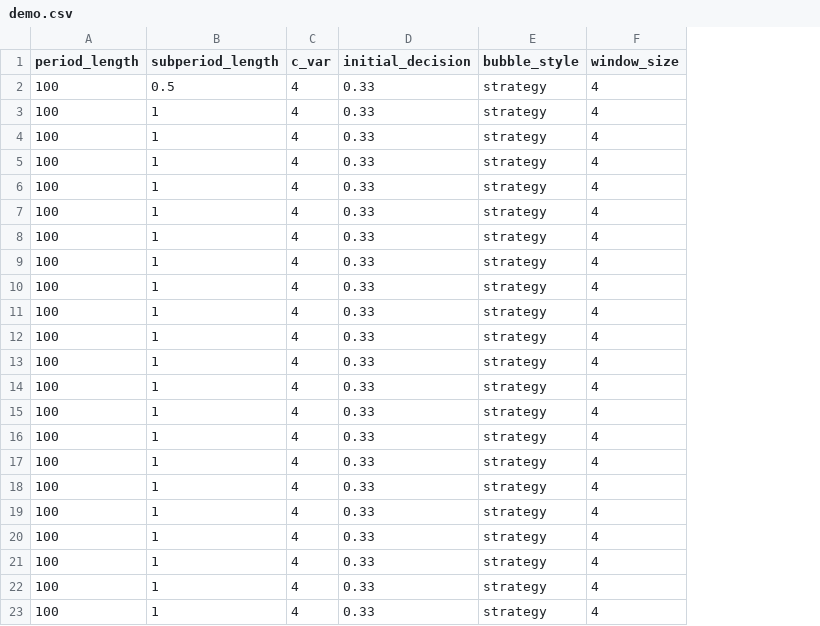
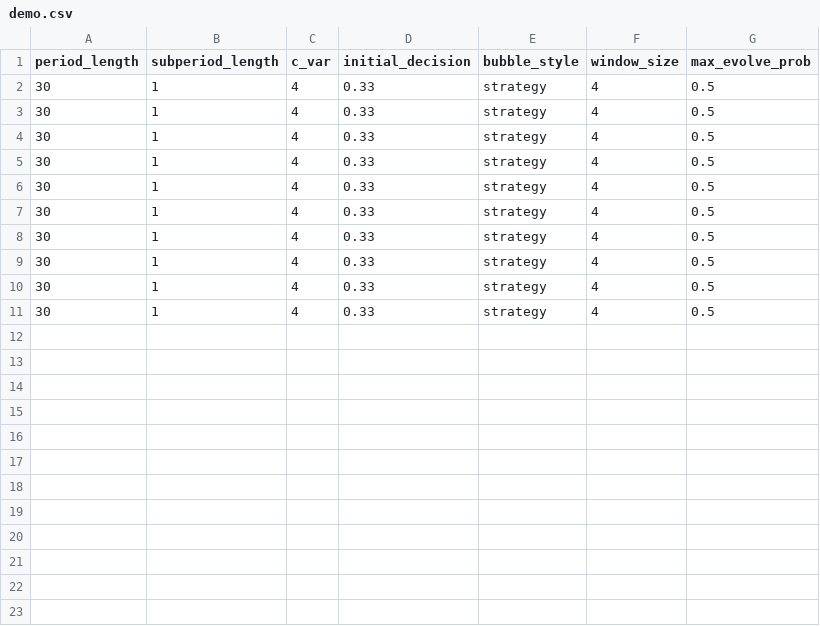
Before and after one commit to Leeps-Lab/EvolvingManagers, a CSV file: configs/demo.csv, drawn as a sheet; removed rows and columns are numbered as before the commit, all else as after; the diff names each change by its address in the sheet, - before the commit and + after, or states it on an @@ line.

Commit message:
fix output and add max evolution prob. field

```diff
--- a/configs/demo.csv
+++ b/configs/demo.csv
+column G (max_evolve_prob), rows 2-11: all 0.5
-row 2: 100 | 0.5 | 4 | 0.33 | strategy | 4
-A2:A11 (period_length): 100
+A2:A11 (period_length): 30
-row 13: 100 | 1 | 4 | 0.33 | strategy | 4
-row 14: 100 | 1 | 4 | 0.33 | strategy | 4
-row 15: 100 | 1 | 4 | 0.33 | strategy | 4
-row 16: 100 | 1 | 4 | 0.33 | strategy | 4
-row 17: 100 | 1 | 4 | 0.33 | strategy | 4
-row 18: 100 | 1 | 4 | 0.33 | strategy | 4
-row 19: 100 | 1 | 4 | 0.33 | strategy | 4
-row 20: 100 | 1 | 4 | 0.33 | strategy | 4
-row 21: 100 | 1 | 4 | 0.33 | strategy | 4
-row 22: 100 | 1 | 4 | 0.33 | strategy | 4
-row 23: 100 | 1 | 4 | 0.33 | strategy | 4
```
Also changed, not shown: 2 other files.
